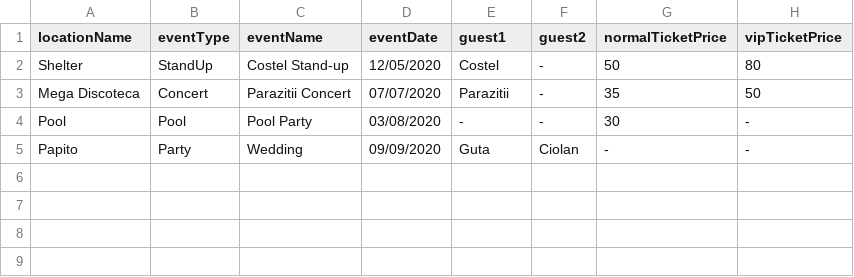
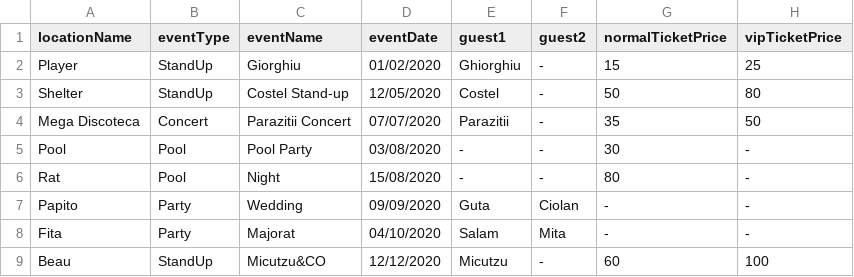
Before and after one commit to ToniMititelu/PAO, a CSV file: Project-PAO/src/com/company/Services/csvs/Reservations.csv, drawn as a sheet; the diff names each change by its address in the sheet, - before the commit and + after, or states it on an @@ line.

```diff
--- a/Project-PAO/src/com/company/Services/csvs/Reservations.csv
+++ b/Project-PAO/src/com/company/Services/csvs/Reservations.csv
+row 2: Player | StandUp | Giorghiu | 01/02/2020 | Ghiorghiu | - | 15 | 25
+row 6: Rat | Pool | Night | 15/08/2020 | - | - | 80 | -
+row 8: Fita | Party | Majorat | 04/10/2020 | Salam | Mita | - | -
+row 9: Beau | StandUp | Micutzu&CO | 12/12/2020 | Micutzu | - | 60 | 100
```
Also changed, not shown: Project-PAO/out/production/Project-PAO/com/company/Services/csvs/Reservations.csv, Project-PAO/out/production/Project-PAO/com/company/Services/csvs/Timestamps.csv, 34 other files.
